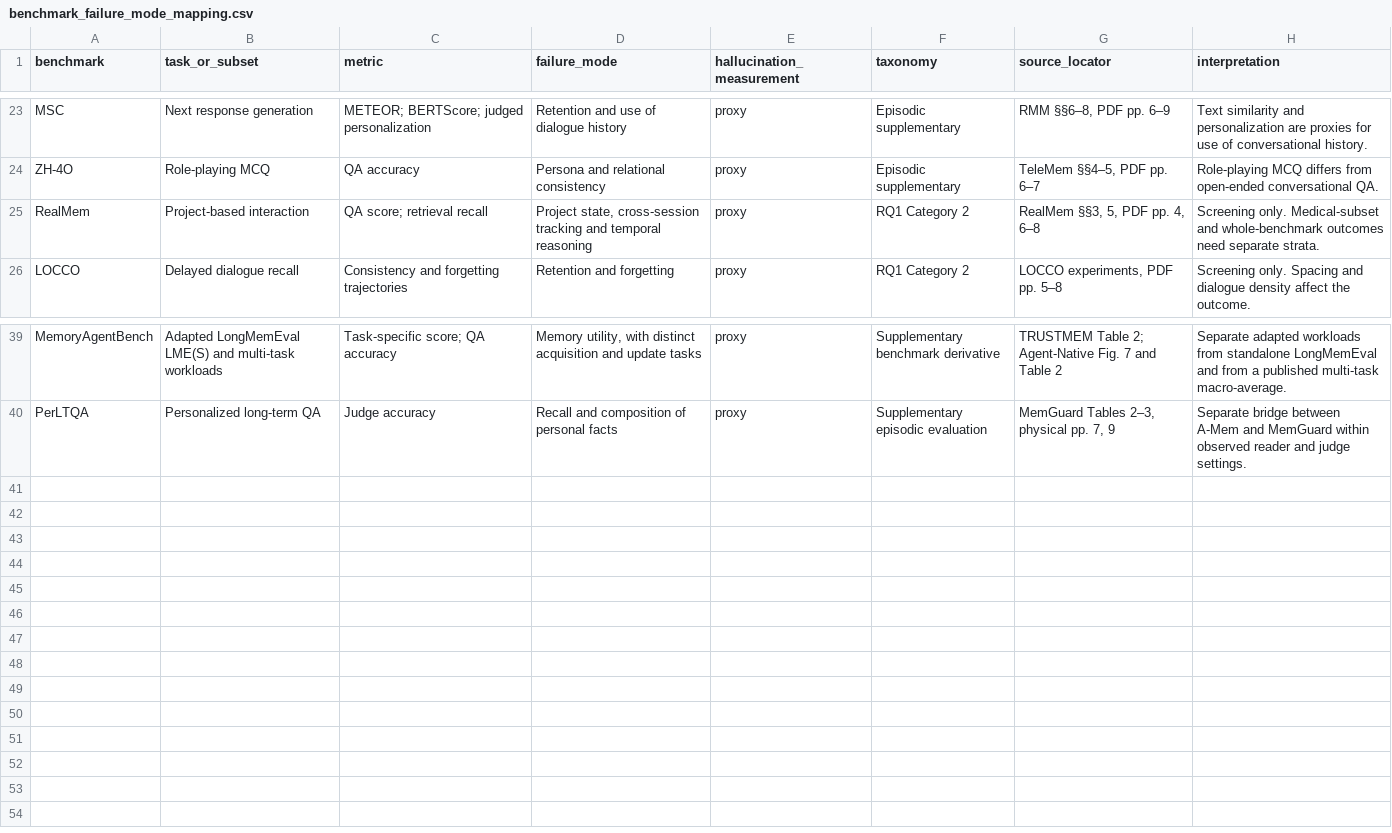
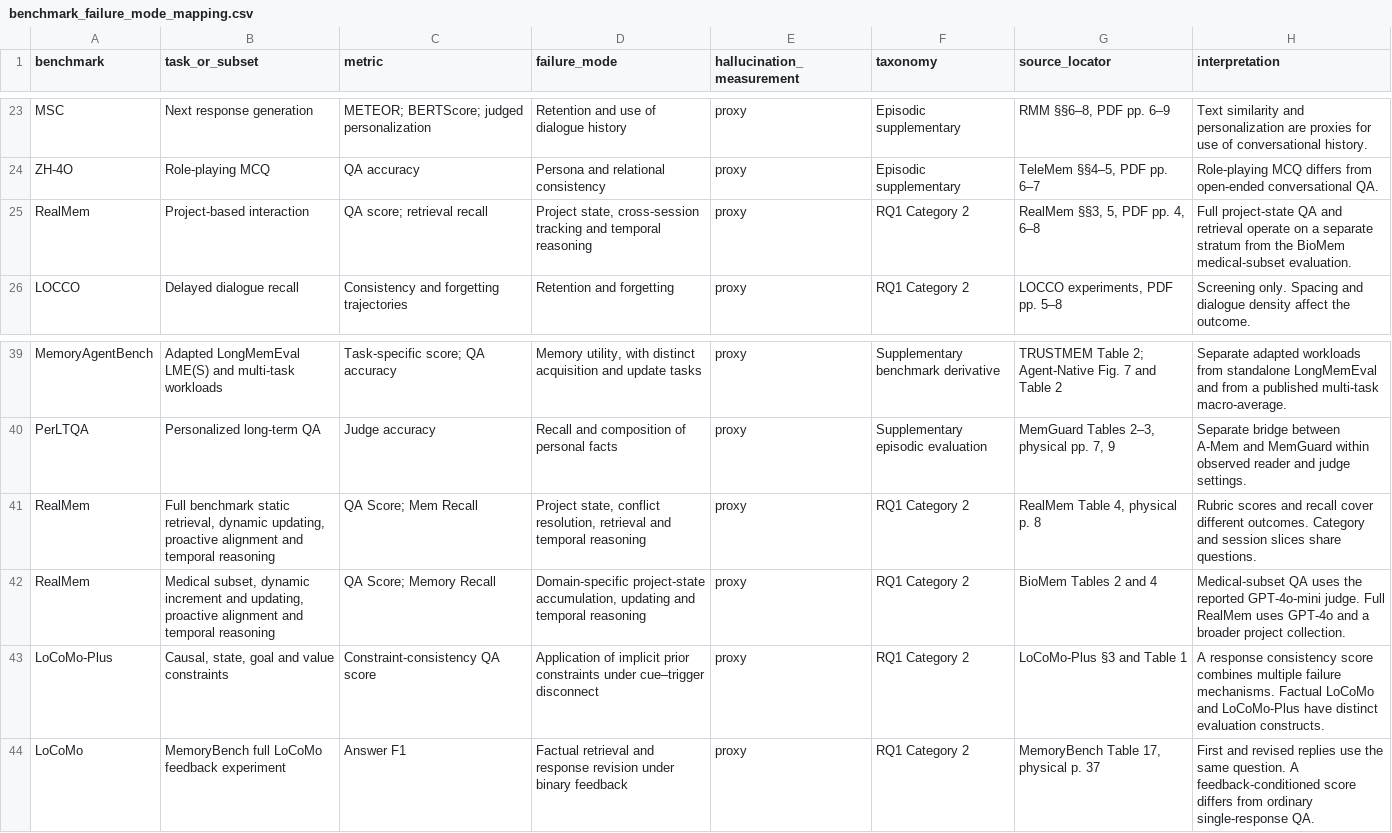
Before and after one commit to SalmonPenny/cluster-b-statistical-analysis, a CSV file: cluster_b_analysis/data/benchmark_failure_mode_mapping.csv, drawn as a sheet; only a part is shown, gaps mark what is left out.

```diff
--- a/cluster_b_analysis/data/benchmark_failure_mode_mapping.csv
+++ b/cluster_b_analysis/data/benchmark_failure_mode_mapping.csv
@@ -24,3 +24,3 @@ MSC,Next response generation,METEOR; BERTScore; judged personalization,Retention
 ZH-4O,Role-playing MCQ,QA accuracy,Persona and relational consistency,proxy,Episodic supplementary,"TeleMem §§4–5, PDF pp. 6–7",Role-playing MCQ differs from open-ended conversational QA.
-RealMem,Project-based interaction,QA score; retrieval recall,"Project state, cross-session tracking and temporal reasoning",proxy,RQ1 Category 2,"RealMem §§3, 5, PDF pp. 4, 6–8",Screening only. Medical-subset and whole-benchmark outcomes need separate strata.
+RealMem,Project-based interaction,QA score; retrieval recall,"Project state, cross-session tracking and temporal reasoning",proxy,RQ1 Category 2,"RealMem §§3, 5, PDF pp. 4, 6–8",Full project-state QA and retrieval operate on a separate stratum from the BioMem medical-subset evaluation.
 LOCCO,Delayed dialogue recall,Consistency and forgetting trajectories,Retention and forgetting,proxy,RQ1 Category 2,"LOCCO experiments, PDF pp. 5–8",Screening only. Spacing and dialogue density affect the outcome.
@@ -40 +40,5 @@ MemoryAgentBench,Adapted LongMemEval LME(S) and multi-task workloads,Task-specif
 PerLTQA,Personalized long-term QA,Judge accuracy,Recall and composition of personal facts,proxy,Supplementary episodic evaluation,"MemGuard Tables 2–3, physical pp. 7, 9",Separate bridge between A-Mem and MemGuard within observed reader and judge settings.
+RealMem,"Full benchmark static retrieval, dynamic updating, proactive alignment and temporal reasoning",QA Score; Mem Recall,"Project state, conflict resolution, retrieval and temporal reasoning",proxy,RQ1 Category 2,"RealMem Table 4, physical p. 8",Rubric scores and recall cover different outcomes. Category and session slices share questions.
+RealMem,"Medical subset, dynamic increment and updating, proactive alignment and temporal reasoning",QA Score; Memory Recall,"Domain-specific project-state accumulation, updating and temporal reasoning",proxy,RQ1 Category 2,BioMem Tables 2 and 4,Medical-subset QA uses the reported GPT-4o-mini judge. Full RealMem uses GPT-4o and a broader project collection.
+LoCoMo-Plus,"Causal, state, goal and value constraints",Constraint-consistency QA score,Application of implicit prior constraints under cue–trigger disconnect,proxy,RQ1 Category 2,LoCoMo-Plus §3 and Table 1,A response consistency score combines multiple failure mechanisms. Factual LoCoMo and LoCoMo-Plus have distinct evaluation constructs.
+LoCoMo,MemoryBench full LoCoMo feedback experiment,Answer F1,Factual retrieval and response revision under binary feedback,proxy,RQ1 Category 2,"MemoryBench Table 17, physical p. 37",First and revised replies use the same question. A feedback-conditioned score differs from ordinary single-response QA.
```
Also changed, not shown: cluster_b_analysis/data/architecture_metric_coverage.csv, cluster_b_analysis/data/comparison_blocks.csv, 22 other files.
